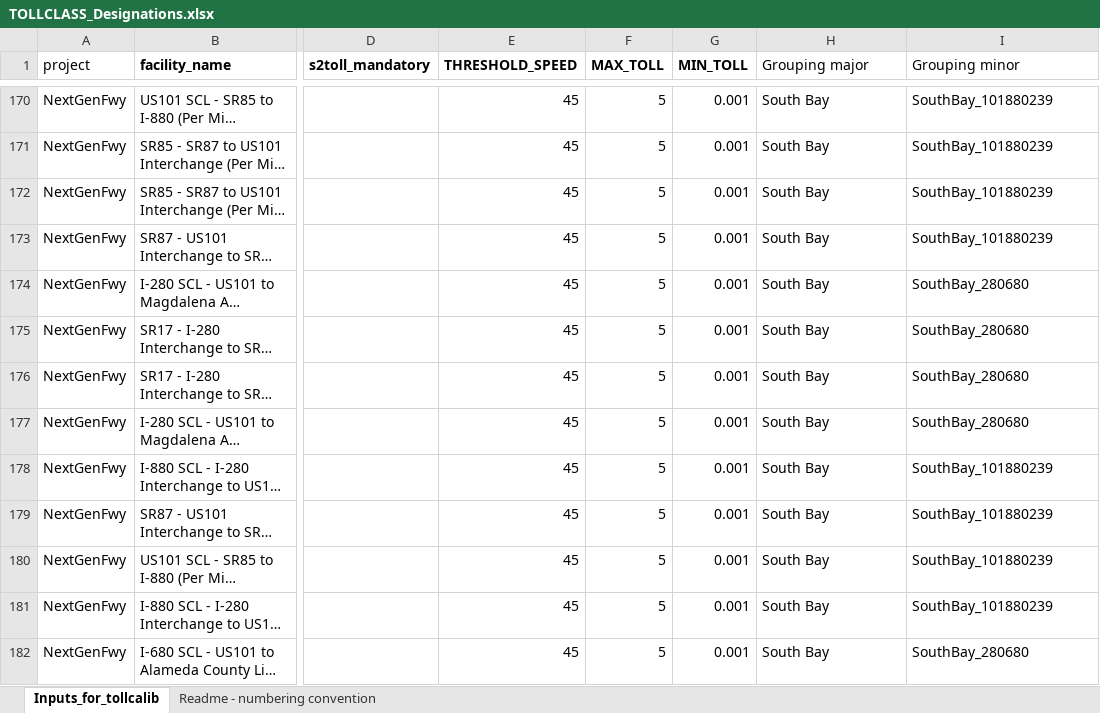
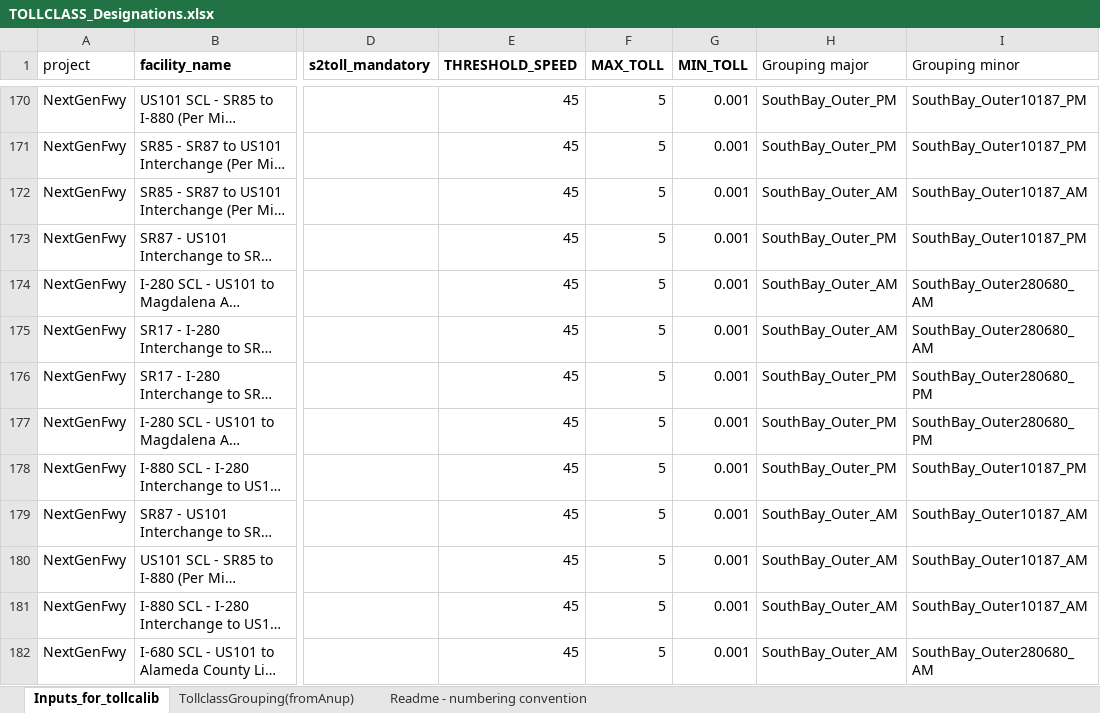
Before and after one commit to BayAreaMetro/travel-model-one, an Excel workbook: utilities/NextGenFwys/TOLLCLASS_Designations.xlsx, sheet Inputs_for_tollcalib, drawn as a sheet; only a part is shown, gaps mark what is left out; long unchanged cells end in …; values as stored, in another font and other column widths than the file's, no borders; the diff covers the shown part only; the diff names each change by its address in the sheet, - before the commit and + after, or states it on an @@ line.

Commit message:
use tollclass grouping with AM and PM

```diff
--- a/utilities/NextGenFwys/TOLLCLASS_Designations.xlsx (sheet Inputs_for_tollcalib)
+++ b/utilities/NextGenFwys/TOLLCLASS_Designations.xlsx (sheet Inputs_for_tollcalib)
+sheet tab: TollclassGrouping(fromAnup)
-H170:H171 (Grouping major): South Bay
+H170:H171 (Grouping major): SouthBay_Outer_PM
-I170:I171 (Grouping minor): SouthBay_101880239
+I170:I171 (Grouping minor): SouthBay_Outer10187_PM
-H172 (Grouping major): South Bay
+H172 (Grouping major): SouthBay_Outer_AM
-I172 (Grouping minor): SouthBay_101880239
+I172 (Grouping minor): SouthBay_Outer10187_AM
-H173 (Grouping major): South Bay
+H173 (Grouping major): SouthBay_Outer_PM
-I173 (Grouping minor): SouthBay_101880239
+I173 (Grouping minor): SouthBay_Outer10187_PM
-H174:H175 (Grouping major): South Bay
+H174:H175 (Grouping major): SouthBay_Outer_AM
-I174:I175 (Grouping minor): SouthBay_280680
+I174:I175 (Grouping minor): SouthBay_Outer280680_AM
-H176:H178 (Grouping major): South Bay
+H176:H178 (Grouping major): SouthBay_Outer_PM
-I176:I177 (Grouping minor): SouthBay_280680
+I176:I177 (Grouping minor): SouthBay_Outer280680_PM
-I178 (Grouping minor): SouthBay_101880239
+I178 (Grouping minor): SouthBay_Outer10187_PM
-H179:H182 (Grouping major): South Bay
+H179:H182 (Grouping major): SouthBay_Outer_AM
-I179:I181 (Grouping minor): SouthBay_101880239
+I179:I181 (Grouping minor): SouthBay_Outer10187_AM
-I182 (Grouping minor): SouthBay_280680
+I182 (Grouping minor): SouthBay_Outer280680_AM
```
Also changed, not shown: 216 edited cells elsewhere in this sheet.
